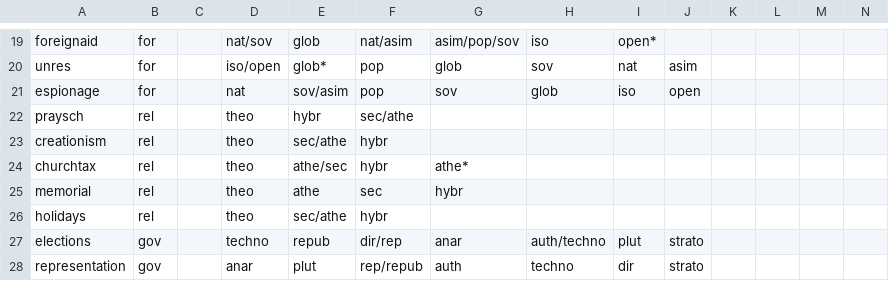
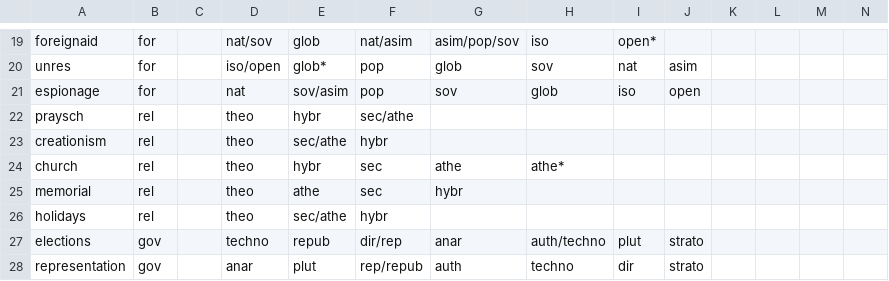
Before and after one commit to prismquiz-ru/prismquiz-ru.github.io, a TSV file: data/questions.tsv, drawn as a sheet; only a part is shown, gaps mark what is left out; removed rows and columns are numbered as before the commit, all else as after; rows hold the shown columns only; the diff names each change by its address in the sheet, - before the commit and + after, or states it on an @@ line.

Commit message:
Update questions.tsv

```diff
--- a/data/questions.tsv
+++ b/data/questions.tsv
-row 24: churchtax | rel |  | theo | athe/sec | hybr | athe*
+row 24: church | rel |  | theo | hybr | sec | athe | athe*
```
